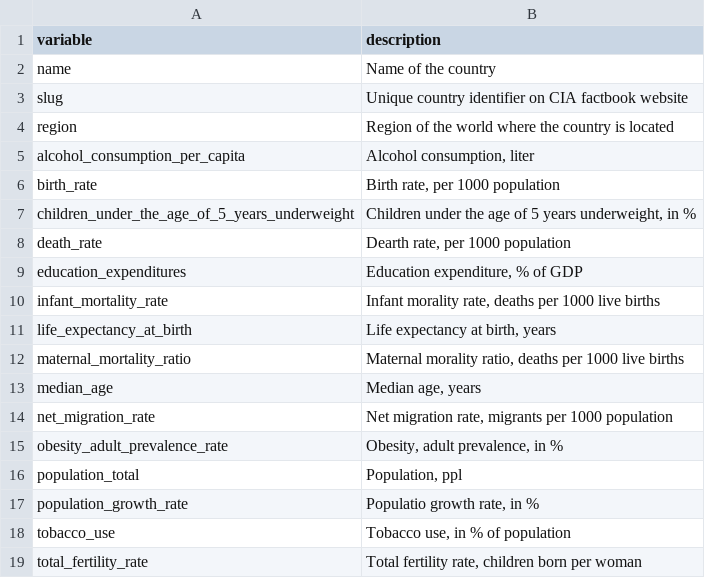
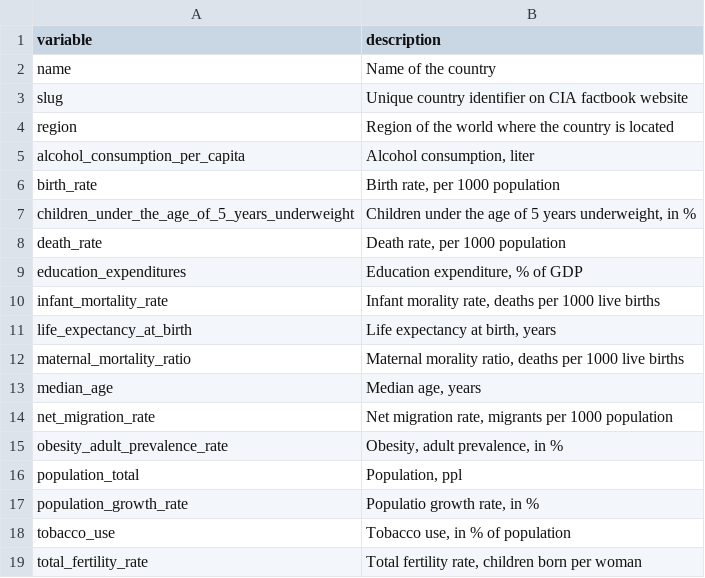
Before and after one commit to lindahartman/LUDataLiteracy, a CSV file: data/cia_pplsoc_data_dictionary.csv, drawn as a sheet.

```diff
--- a/data/cia_pplsoc_data_dictionary.csv
+++ b/data/cia_pplsoc_data_dictionary.csv
@@ -7,3 +7,3 @@ birth_rate,"Birth rate, per 1000 population"
 children_under_the_age_of_5_years_underweight,"Children under the age of 5 years underweight, in %"
-death_rate,"Dearth rate, per 1000 population"
+death_rate,"Death rate, per 1000 population"
 education_expenditures,"Education expenditure, % of GDP"
```
Also changed, not shown: data/factbook_comm_transport_2024.csv, data/factbook_economy_security_2024.csv, 4 other files.
